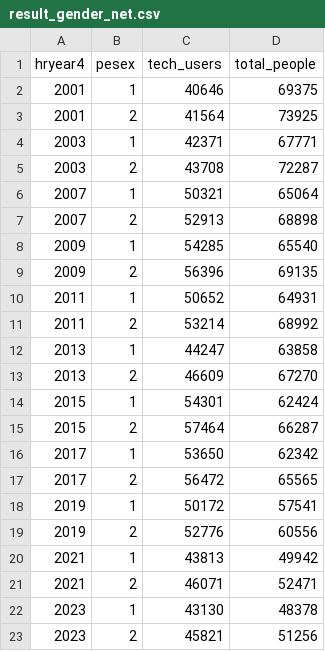
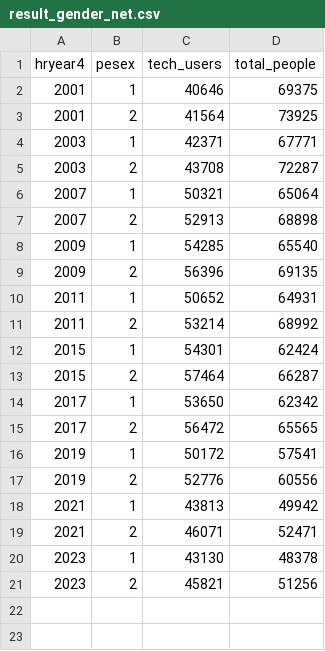
Before and after one commit to mallick20/tech-health-impact, a CSV file: tech_eda/results/result_gender_net.csv, drawn as a sheet.

```diff
--- a/tech_eda/results/result_gender_net.csv
+++ b/tech_eda/results/result_gender_net.csv
@@ -11,4 +11,2 @@
 2011,2,53214,68992
-2013,1,44247,63858
-2013,2,46609,67270
 2015,1,54301,62424
```
Also changed, not shown: tech_eda/results/result_gender_dev.csv, 8 other files.
